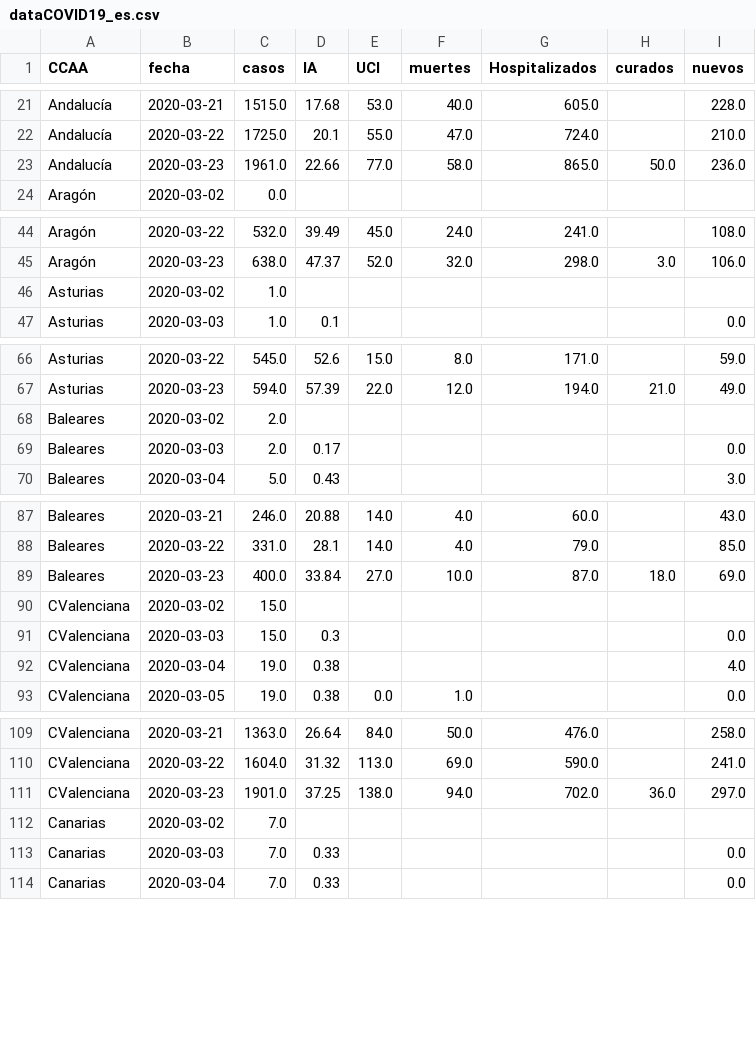
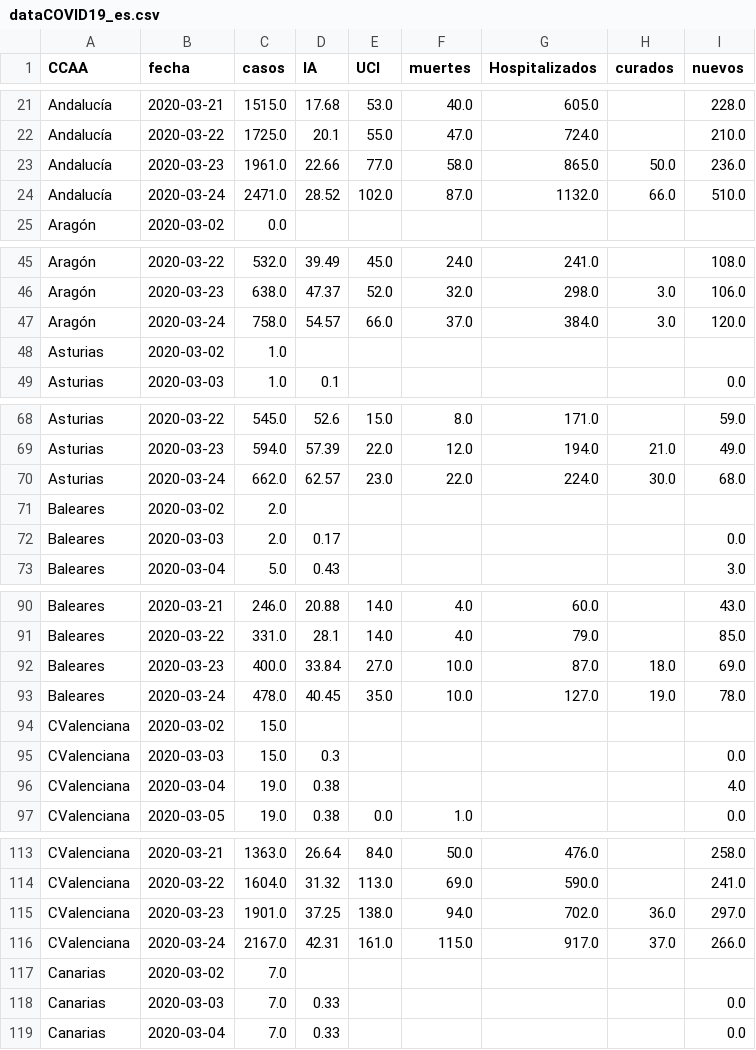
Before and after one commit to victorvicpal/COVID19_es, a CSV file: data/final_data/dataCOVID19_es.csv, drawn as a sheet; only a part is shown, gaps mark what is left out; the diff covers the shown part only; the diff names each change by its address in the sheet, - before the commit and + after, or states it on an @@ line.

Commit message:
data 24/03/20

```diff
--- a/data/final_data/dataCOVID19_es.csv
+++ b/data/final_data/dataCOVID19_es.csv
+row 24: Andalucía | 2020-03-24 | 2471.0 | 28.52 | 102.0 | 87.0 | 1132.0 | 66.0 | 510.0
+row 47: Aragón | 2020-03-24 | 758.0 | 54.57 | 66.0 | 37.0 | 384.0 | 3.0 | 120.0
+row 70: Asturias | 2020-03-24 | 662.0 | 62.57 | 23.0 | 22.0 | 224.0 | 30.0 | 68.0
+row 93: Baleares | 2020-03-24 | 478.0 | 40.45 | 35.0 | 10.0 | 127.0 | 19.0 | 78.0
+row 116: CValenciana | 2020-03-24 | 2167.0 | 42.31 | 161.0 | 115.0 | 917.0 | 37.0 | 266.0
```
Also changed, not shown: 14 added rows elsewhere in this file, 5 other files.
